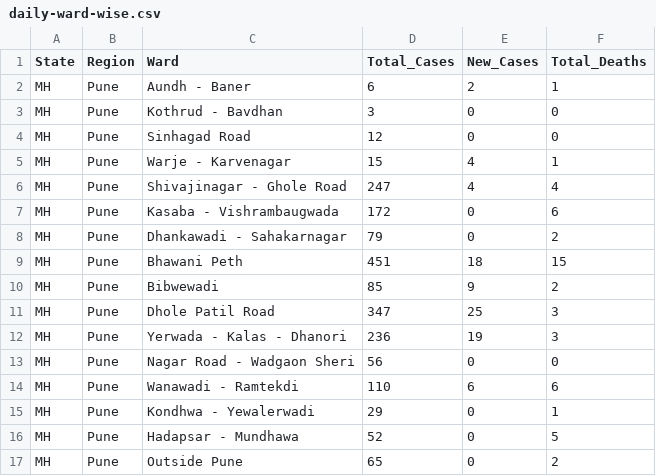
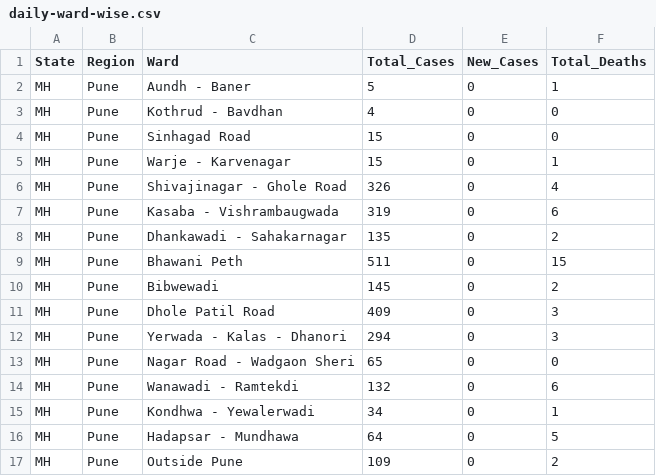
Before and after one commit to omkarmarkad/COVID19-Pune, a CSV file: daily-ward-wise.csv, drawn as a sheet.

```diff
--- a/daily-ward-wise.csv
+++ b/daily-ward-wise.csv
@@ -1,17 +1,17 @@
 State,Region,Ward,Total_Cases,New_Cases,Total_Deaths
-MH,Pune,Aundh - Baner,6,2,1
-MH,Pune,Kothrud - Bavdhan ,3,0,0
-MH,Pune,Sinhagad Road ,12,0,0
-MH,Pune,Warje - Karvenagar ,15,4,1
-MH,Pune,Shivajinagar - Ghole Road,247,4,4
-MH,Pune,Kasaba - Vishrambaugwada,172,0,6
-MH,Pune,Dhankawadi - Sahakarnagar ,79,0,2
-MH,Pune,Bhawani Peth ,451,18,15
-MH,Pune,Bibwewadi ,85,9,2
-MH,Pune,Dhole Patil Road ,347,25,3
-MH,Pune,Yerwada - Kalas - Dhanori ,236,19,3
-MH,Pune,Nagar Road - Wadgaon Sheri,56,0,0
-MH,Pune,Wanawadi - Ramtekdi ,110,6,6
-MH,Pune,Kondhwa - Yewalerwadi ,29,0,1
-MH,Pune,Hadapsar - Mundhawa,52,0,5
-MH,Pune,Outside Pune ,65,0,2
+MH,Pune,Aundh - Baner,5,0,1
+MH,Pune,Kothrud - Bavdhan ,4,0,0
+MH,Pune,Sinhagad Road ,15,0,0
+MH,Pune,Warje - Karvenagar ,15,0,1
+MH,Pune,Shivajinagar - Ghole Road,326,0,4
+MH,Pune,Kasaba - Vishrambaugwada,319,0,6
+MH,Pune,Dhankawadi - Sahakarnagar ,135,0,2
+MH,Pune,Bhawani Peth ,511,0,15
+MH,Pune,Bibwewadi ,145,0,2
+MH,Pune,Dhole Patil Road ,409,0,3
+MH,Pune,Yerwada - Kalas - Dhanori ,294,0,3
+MH,Pune,Nagar Road - Wadgaon Sheri,65,0,0
+MH,Pune,Wanawadi - Ramtekdi ,132,0,6
+MH,Pune,Kondhwa - Yewalerwadi ,34,0,1
+MH,Pune,Hadapsar - Mundhawa,64,0,5
+MH,Pune,Outside Pune ,109,0,2
```
Also changed, not shown: timeseries-case-counts.csv, timeseries-ward-wise.csv, 1 other file.
